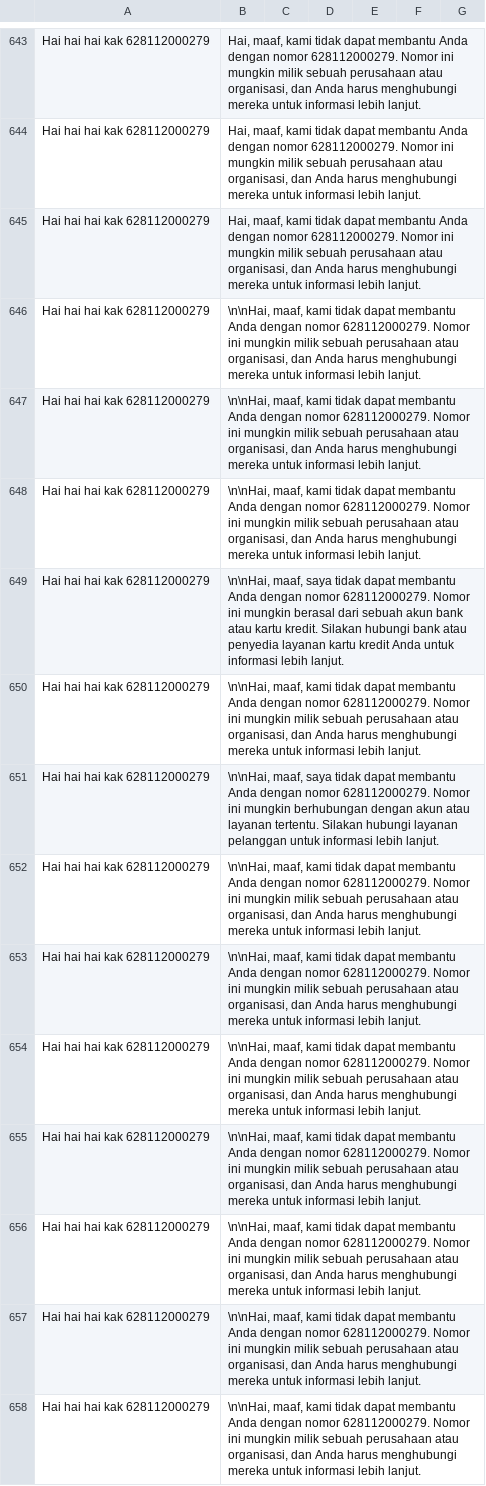
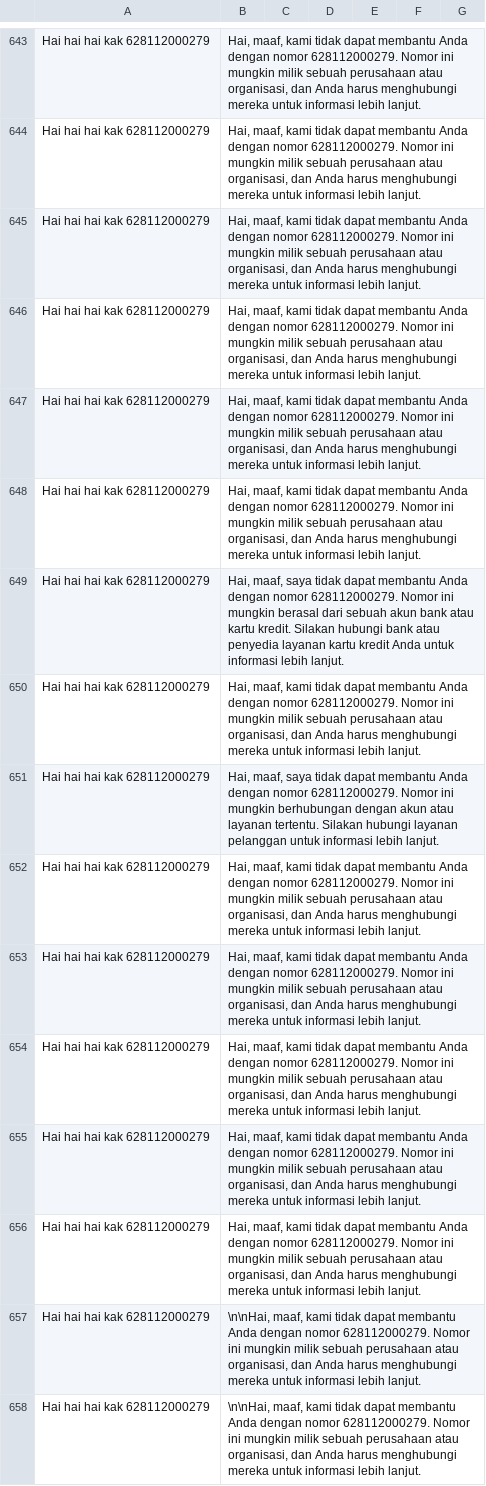
Before and after one commit to kimseokgis/ai-datasets, a CSV file: dataset/backup/Clean 7502-8251/dataset.csv, drawn as a sheet; only a part is shown, gaps mark what is left out.

Commit message:
clean

```diff
--- a/dataset/backup/Clean 7502-8251/dataset.csv
+++ b/dataset/backup/Clean 7502-8251/dataset.csv
@@ -645,13 +645,13 @@ Hai hai hai kak 628112000279|Hai, maaf, kami tidak dapat membantu Anda dengan no
 Hai hai hai kak 628112000279|Hai, maaf, kami tidak dapat membantu Anda dengan nomor 628112000279. Nomor ini mungkin milik sebuah perusahaan atau organisasi, dan Anda harus menghubungi mereka untuk informasi lebih lanjut.
-Hai hai hai kak 628112000279|\n\nHai, maaf, kami tidak dapat membantu Anda dengan nomor 628112000279. Nomor ini mungkin milik sebuah perusahaan atau organisasi, dan Anda harus menghubungi mereka untuk informasi lebih lanjut.
-Hai hai hai kak 628112000279|\n\nHai, maaf, kami tidak dapat membantu Anda dengan nomor 628112000279. Nomor ini mungkin milik sebuah perusahaan atau organisasi, dan Anda harus menghubungi mereka untuk informasi lebih lanjut.
-Hai hai hai kak 628112000279|\n\nHai, maaf, kami tidak dapat membantu Anda dengan nomor 628112000279. Nomor ini mungkin milik sebuah perusahaan atau organisasi, dan Anda harus menghubungi mereka untuk informasi lebih lanjut.
-Hai hai hai kak 628112000279|\n\nHai, maaf, saya tidak dapat membantu Anda dengan nomor 628112000279. Nomor ini mungkin berasal dari sebuah akun bank atau kartu kredit. Silakan hubungi bank atau penyedia layanan kartu kredit Anda untuk informasi lebih lanjut.
-Hai hai hai kak 628112000279|\n\nHai, maaf, kami tidak dapat membantu Anda dengan nomor 628112000279. Nomor ini mungkin milik sebuah perusahaan atau organisasi, dan Anda harus menghubungi mereka untuk informasi lebih lanjut.
-Hai hai hai kak 628112000279|\n\nHai, maaf, saya tidak dapat membantu Anda dengan nomor 628112000279. Nomor ini mungkin berhubungan dengan akun atau layanan tertentu. Silakan hubungi layanan pelanggan untuk informasi lebih lanjut.
-Hai hai hai kak 628112000279|\n\nHai, maaf, kami tidak dapat membantu Anda dengan nomor 628112000279. Nomor ini mungkin milik sebuah perusahaan atau organisasi, dan Anda harus menghubungi mereka untuk informasi lebih lanjut.
-Hai hai hai kak 628112000279|\n\nHai, maaf, kami tidak dapat membantu Anda dengan nomor 628112000279. Nomor ini mungkin milik sebuah perusahaan atau organisasi, dan Anda harus menghubungi mereka untuk informasi lebih lanjut.
-Hai hai hai kak 628112000279|\n\nHai, maaf, kami tidak dapat membantu Anda dengan nomor 628112000279. Nomor ini mungkin milik sebuah perusahaan atau organisasi, dan Anda harus menghubungi mereka untuk informasi lebih lanjut.
-Hai hai hai kak 628112000279|\n\nHai, maaf, kami tidak dapat membantu Anda dengan nomor 628112000279. Nomor ini mungkin milik sebuah perusahaan atau organisasi, dan Anda harus menghubungi mereka untuk informasi lebih lanjut.
-Hai hai hai kak 628112000279|\n\nHai, maaf, kami tidak dapat membantu Anda dengan nomor 628112000279. Nomor ini mungkin milik sebuah perusahaan atau organisasi, dan Anda harus menghubungi mereka untuk informasi lebih lanjut.
+Hai hai hai kak 628112000279|Hai, maaf, kami tidak dapat membantu Anda dengan nomor 628112000279. Nomor ini mungkin milik sebuah perusahaan atau organisasi, dan Anda harus menghubungi mereka untuk informasi lebih lanjut.
+Hai hai hai kak 628112000279|Hai, maaf, kami tidak dapat membantu Anda dengan nomor 628112000279. Nomor ini mungkin milik sebuah perusahaan atau organisasi, dan Anda harus menghubungi mereka untuk informasi lebih lanjut.
+Hai hai hai kak 628112000279|Hai, maaf, kami tidak dapat membantu Anda dengan nomor 628112000279. Nomor ini mungkin milik sebuah perusahaan atau organisasi, dan Anda harus menghubungi mereka untuk informasi lebih lanjut.
+Hai hai hai kak 628112000279|Hai, maaf, saya tidak dapat membantu Anda dengan nomor 628112000279. Nomor ini mungkin berasal dari sebuah akun bank atau kartu kredit. Silakan hubungi bank atau penyedia layanan kartu kredit Anda untuk informasi lebih lanjut.
+Hai hai hai kak 628112000279|Hai, maaf, kami tidak dapat membantu Anda dengan nomor 628112000279. Nomor ini mungkin milik sebuah perusahaan atau organisasi, dan Anda harus menghubungi mereka untuk informasi lebih lanjut.
+Hai hai hai kak 628112000279|Hai, maaf, saya tidak dapat membantu Anda dengan nomor 628112000279. Nomor ini mungkin berhubungan dengan akun atau layanan tertentu. Silakan hubungi layanan pelanggan untuk informasi lebih lanjut.
+Hai hai hai kak 628112000279|Hai, maaf, kami tidak dapat membantu Anda dengan nomor 628112000279. Nomor ini mungkin milik sebuah perusahaan atau organisasi, dan Anda harus menghubungi mereka untuk informasi lebih lanjut.
+Hai hai hai kak 628112000279|Hai, maaf, kami tidak dapat membantu Anda dengan nomor 628112000279. Nomor ini mungkin milik sebuah perusahaan atau organisasi, dan Anda harus menghubungi mereka untuk informasi lebih lanjut.
+Hai hai hai kak 628112000279|Hai, maaf, kami tidak dapat membantu Anda dengan nomor 628112000279. Nomor ini mungkin milik sebuah perusahaan atau organisasi, dan Anda harus menghubungi mereka untuk informasi lebih lanjut.
+Hai hai hai kak 628112000279|Hai, maaf, kami tidak dapat membantu Anda dengan nomor 628112000279. Nomor ini mungkin milik sebuah perusahaan atau organisasi, dan Anda harus menghubungi mereka untuk informasi lebih lanjut.
+Hai hai hai kak 628112000279|Hai, maaf, kami tidak dapat membantu Anda dengan nomor 628112000279. Nomor ini mungkin milik sebuah perusahaan atau organisasi, dan Anda harus menghubungi mereka untuk informasi lebih lanjut.
 Hai hai hai kak 628112000279|\n\nHai, maaf, kami tidak dapat membantu Anda dengan nomor 628112000279. Nomor ini mungkin milik sebuah perusahaan atau organisasi, dan Anda harus menghubungi mereka untuk informasi lebih lanjut.
```
